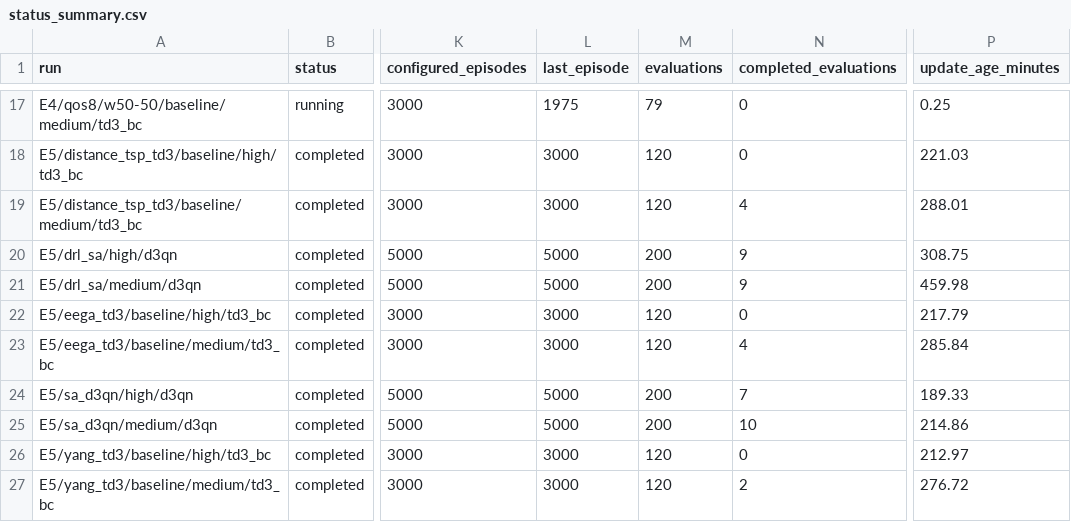
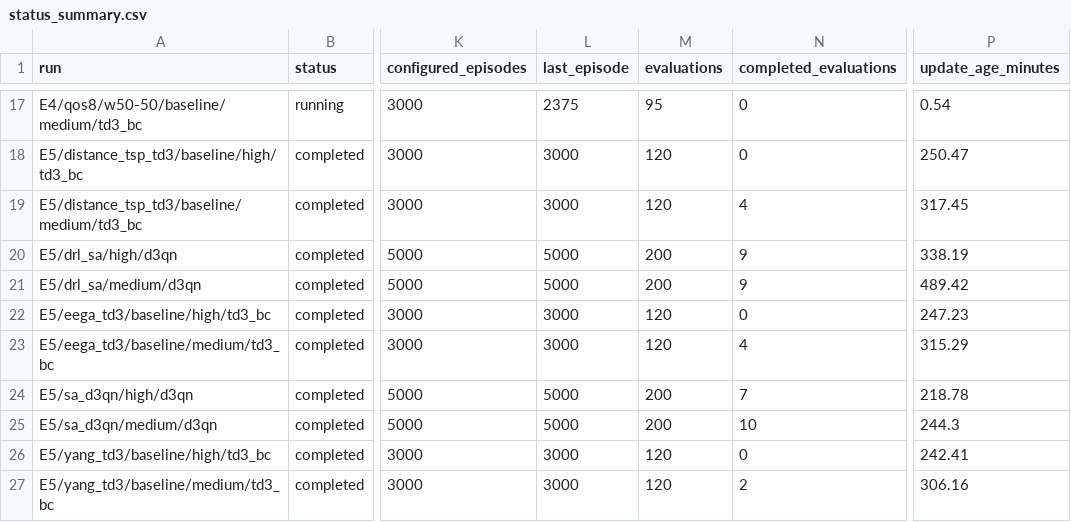
Before and after one commit to LanceGan/Single_UAV_new, a CSV file: journal_results/v5-mac/status_summary.csv, drawn as a sheet; only a part is shown, gaps mark what is left out; the diff covers the shown part only; the diff names each change by its address in the sheet, - before the commit and + after, or states it on an @@ line.

```diff
--- a/journal_results/v5-mac/status_summary.csv
+++ b/journal_results/v5-mac/status_summary.csv
-L17 (last_episode): 1975
+L17 (last_episode): 2375
-M17 (evaluations): 79
+M17 (evaluations): 95
-P17 (update_age_minutes): 0.25
+P17 (update_age_minutes): 0.54
-P18 (update_age_minutes): 221.03
+P18 (update_age_minutes): 250.47
-P19 (update_age_minutes): 288.01
+P19 (update_age_minutes): 317.45
-P20 (update_age_minutes): 308.75
+P20 (update_age_minutes): 338.19
-P21 (update_age_minutes): 459.98
+P21 (update_age_minutes): 489.42
-P22 (update_age_minutes): 217.79
+P22 (update_age_minutes): 247.23
-P23 (update_age_minutes): 285.84
+P23 (update_age_minutes): 315.29
-P24 (update_age_minutes): 189.33
+P24 (update_age_minutes): 218.78
-P25 (update_age_minutes): 214.86
+P25 (update_age_minutes): 244.3
-P26 (update_age_minutes): 212.97
+P26 (update_age_minutes): 242.41
-P27 (update_age_minutes): 276.72
+P27 (update_age_minutes): 306.16
```
Also changed, not shown: 32 edited cells elsewhere in this file, 1 other file.
